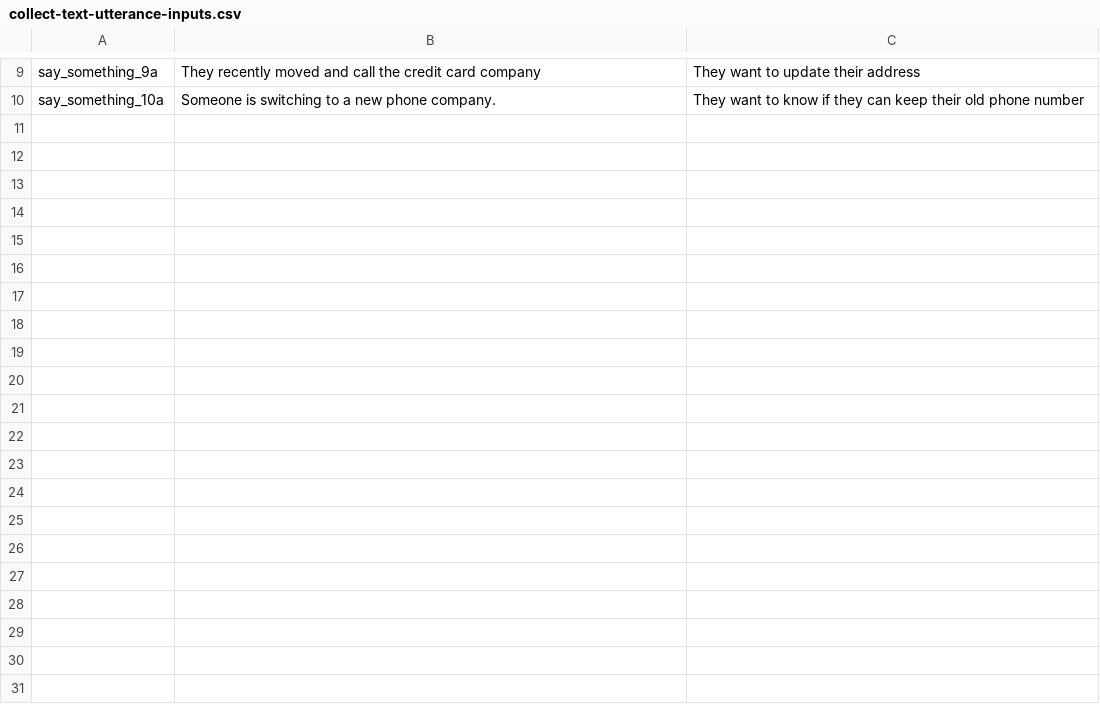
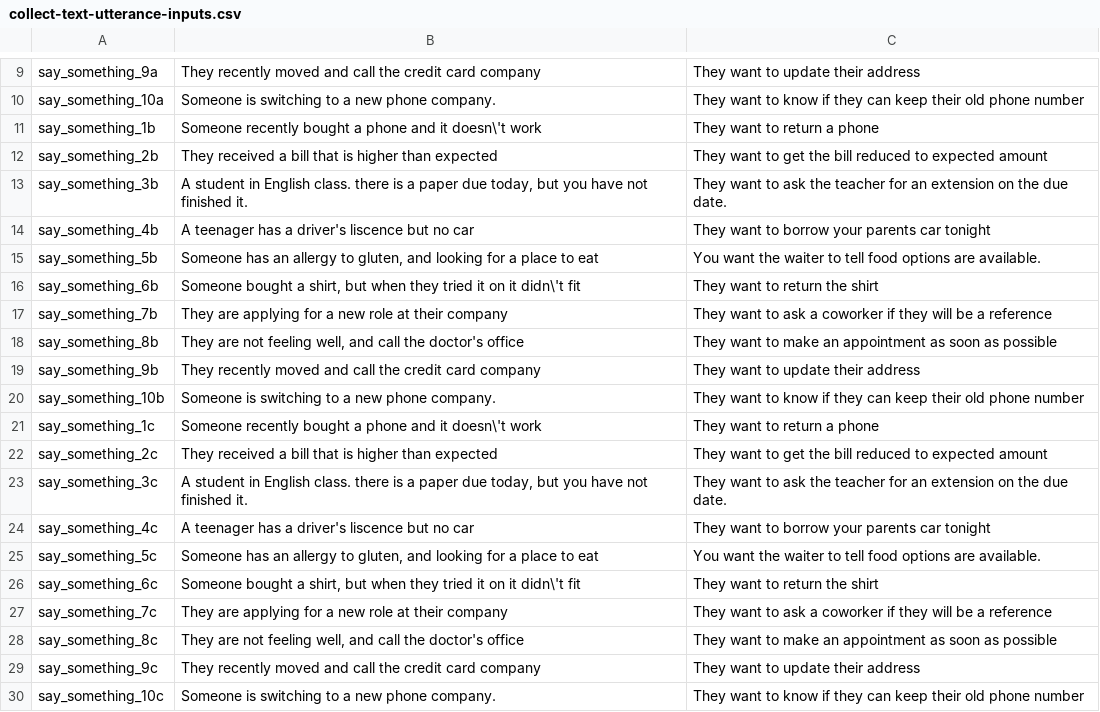
Before and after one commit to jschwarzwalder/mturkNotebooks, a CSV file: collect-text-utterance-inputs.csv, drawn as a sheet; only a part is shown, gaps mark what is left out; the diff covers the shown part only.

Commit message:
running collect-utterance-text again

```diff
--- a/collect-text-utterance-inputs.csv
+++ b/collect-text-utterance-inputs.csv
@@ -10 +10,21 @@ say_something_9a,They recently moved and call the credit card company,They want
 say_something_10a,Someone is switching to a new phone company.,They want to know if they can keep their old phone number
+say_something_1b,Someone recently bought a phone and it doesn\'t work,They want to return a phone
+say_something_2b,They received a bill that is higher than expected,They want to get the bill reduced to expected amount
+say_something_3b,"A student in English class. there is a paper due today, but you have not finished it.",They want to ask the teacher for an extension on the due date.
+say_something_4b,A teenager has  a driver's liscence but no car,They want to borrow your parents car tonight
+say_something_5b,"Someone has an allergy to gluten, and looking for a place to eat",You want the waiter to tell food options are available.
+say_something_6b,"Someone bought a shirt, but when they tried it on it didn\'t fit",They want to return the shirt
+say_something_7b,They are applying for a new role at their company ,They want to ask a coworker if they will be a reference
+say_something_8b,"They are not feeling well, and call the doctor's office",They want to make an appointment as soon as possible
+say_something_9b,They recently moved and call the credit card company,They want to update their address
+say_something_10b,Someone is switching to a new phone company.,They want to know if they can keep their old phone number
+say_something_1c,Someone recently bought a phone and it doesn\'t work,They want to return a phone
+say_something_2c,They received a bill that is higher than expected,They want to get the bill reduced to expected amount
+say_something_3c,"A student in English class. there is a paper due today, but you have not finished it.",They want to ask the teacher for an extension on the due date.
+say_something_4c,A teenager has  a driver's liscence but no car,They want to borrow your parents car tonight
+say_something_5c,"Someone has an allergy to gluten, and looking for a place to eat",You want the waiter to tell food options are available.
+say_something_6c,"Someone bought a shirt, but when they tried it on it didn\'t fit",They want to return the shirt
+say_something_7c,They are applying for a new role at their company ,They want to ask a coworker if they will be a reference
+say_something_8c,"They are not feeling well, and call the doctor's office",They want to make an appointment as soon as possible
+say_something_9c,They recently moved and call the credit card company,They want to update their address
+say_something_10c,Someone is switching to a new phone company.,They want to know if they can keep their old phone number
```
Also changed, not shown: 10 added rows elsewhere in this file, 1 other file.
